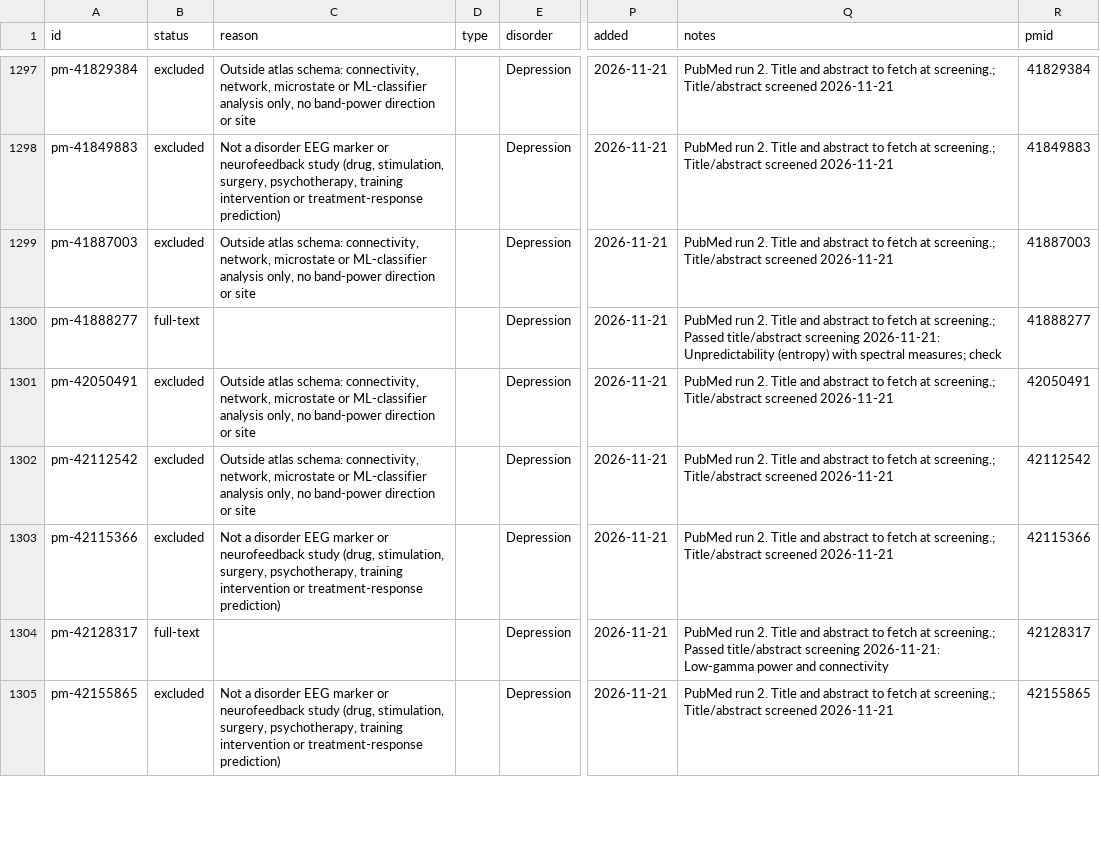
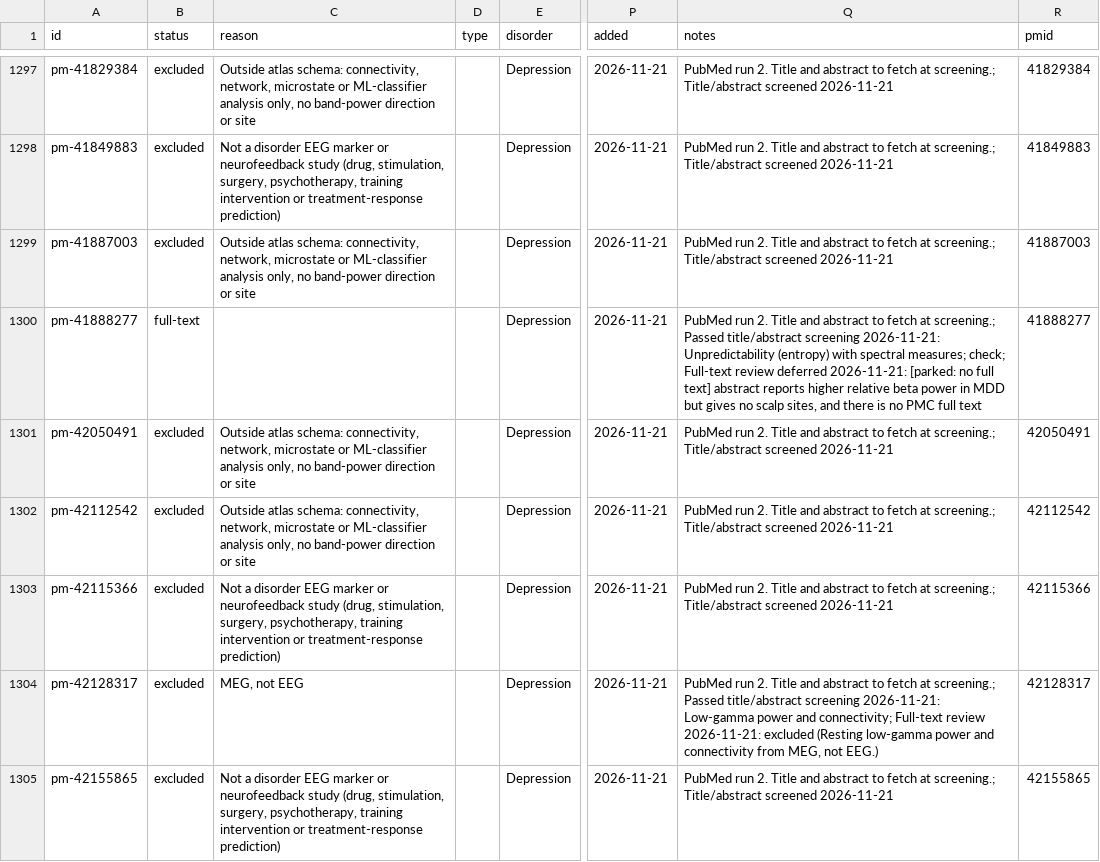
Before and after one commit to farrokh143/eeg-disorder-atlas, a CSV file: data/research-log.csv, drawn as a sheet; only a part is shown, gaps mark what is left out; the diff covers the shown part only; the diff names each change by its address in the sheet, - before the commit and + after, or states it on an @@ line.

```diff
--- a/data/research-log.csv
+++ b/data/research-log.csv
-Q1300 (notes): …spectral measures; check
+Q1300 (notes): …spectral measures; check; Full-text review deferred 2026-11-21: [parked: no full text] abstract reports higher relative beta power in MDD but gives no scalp sites, and there is no PMC full text
-B1304 (status): full-text
+B1304 (status): excluded
-C1304 (reason): (empty)
+C1304 (reason): MEG, not EEG
-Q1304 (notes): …power and connectivity
+Q1304 (notes): …power and connectivity; Full-text review 2026-11-21: excluded (Resting low-gamma power and connectivity from MEG, not EEG.)
```
Also changed, not shown: 20 edited cells elsewhere in this file, 1 other file.
